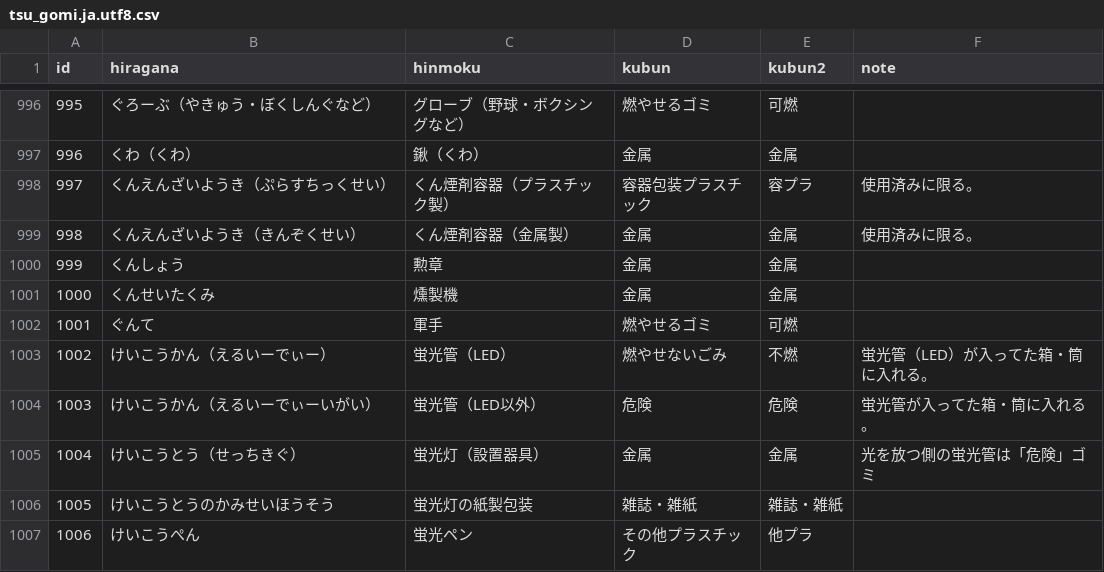
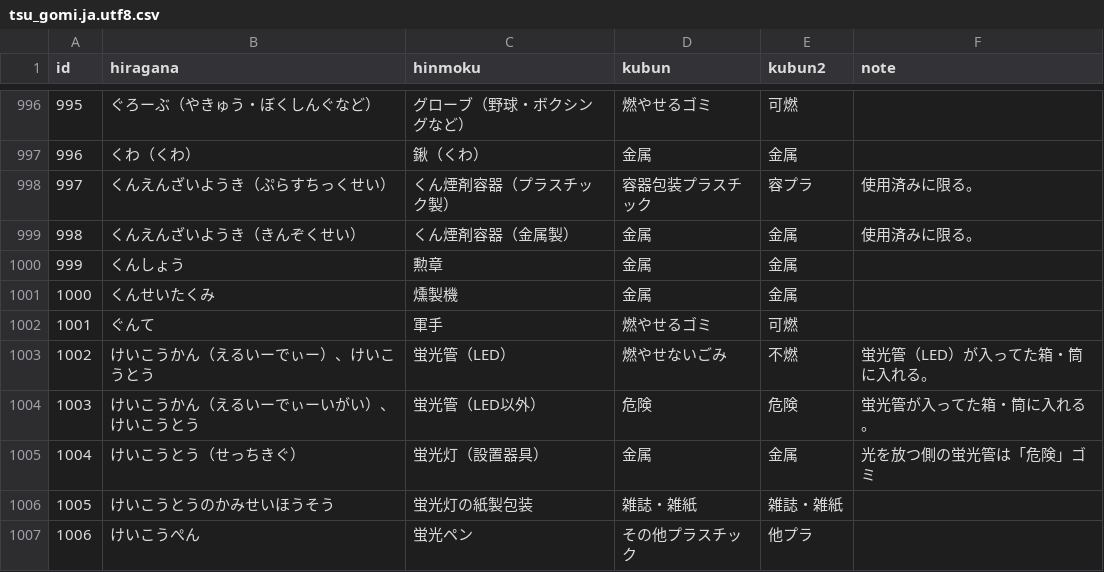
Before and after one commit to koike-moyashi/gomi_tsu_web, a CSV file: csv/tsu_gomi.ja.utf8.csv, drawn as a sheet; only a part is shown, gaps mark what is left out.

Commit message:
Update tsu_gomi.ja.utf8.csv
けいこうとうの検索キーワード追加

```diff
--- a/csv/tsu_gomi.ja.utf8.csv
+++ b/csv/tsu_gomi.ja.utf8.csv
@@ -1002,4 +1002,4 @@ id,hiragana,hinmoku,kubun,kubun2,note
 1001,ぐんて,軍手,燃やせるゴミ,可燃,
-1002,けいこうかん（えるいーでぃー）,蛍光管（LED）,燃やせないごみ,不燃,蛍光管（LED）が入ってた箱・筒に入れる。
-1003,けいこうかん（えるいーでぃーいがい）,蛍光管（LED以外）,危険,危険,蛍光管が入ってた箱・筒に入れる。
+1002,けいこうかん（えるいーでぃー）、けいこうとう,蛍光管（LED）,燃やせないごみ,不燃,蛍光管（LED）が入ってた箱・筒に入れる。
+1003,けいこうかん（えるいーでぃーいがい）、けいこうとう,蛍光管（LED以外）,危険,危険,蛍光管が入ってた箱・筒に入れる。
 1004,けいこうとう（せっちきぐ）,蛍光灯（設置器具）,金属,金属,光を放つ側の蛍光管は「危険」ゴミ
```
